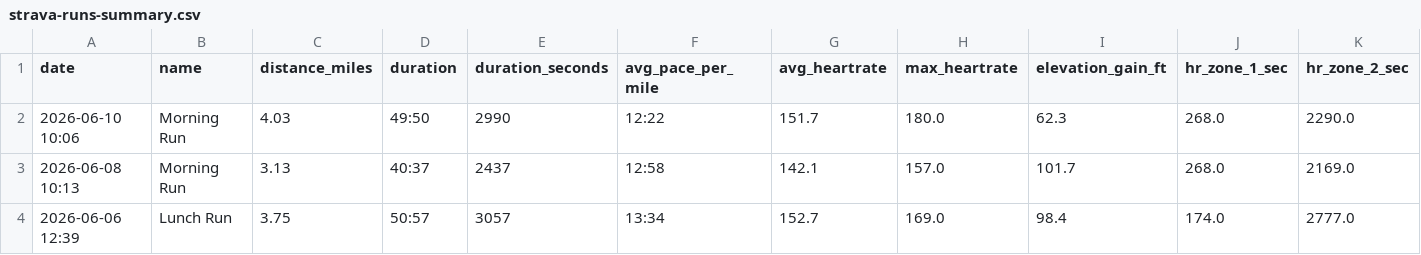
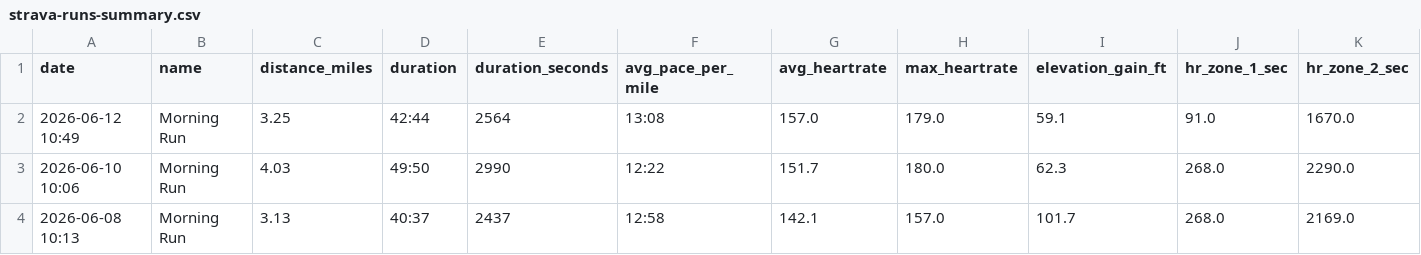
Before and after one commit to malcalakovalski/stravalytics, a CSV file: data/strava-runs-summary.csv, drawn as a sheet; only a part is shown; the shorter side is filled out with more unchanged rows; rows hold the shown columns only; the diff names each change by its address in the sheet, - before the commit and + after, or states it on an @@ line.

```diff
--- a/data/strava-runs-summary.csv
+++ b/data/strava-runs-summary.csv
+row 2: 2026-06-12 10:49 | Morning Run | 3.25 | 42:44 | 2564 | 13:08 | 157.0 | 179.0 | 59.1 | 91.0 | 1670.0
```
Also changed, not shown: 1 other file.
